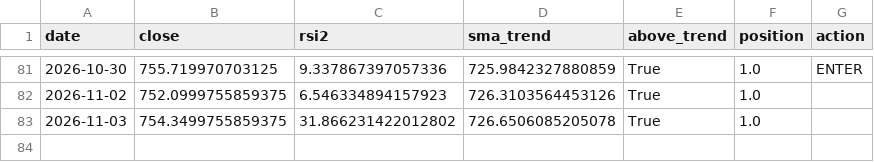
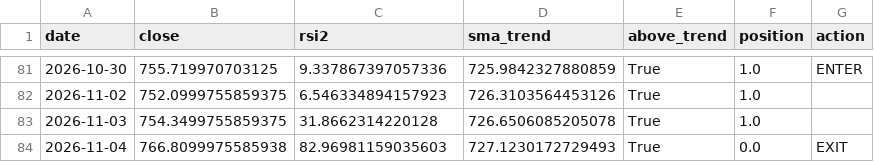
Before and after one commit to eduresvez8-code/IA-TRADING-BOT, a CSV file: paper_trading/rsi2/daily_log.csv, drawn as a sheet; only a part is shown, gaps mark what is left out.

```diff
--- a/paper_trading/rsi2/daily_log.csv
+++ b/paper_trading/rsi2/daily_log.csv
@@ -82,2 +82,3 @@ date,close,rsi2,sma_trend,above_trend,position,action
 2026-11-02,752.0999755859375,6.546334894157923,726.3103564453126,True,1.0,
-2026-11-03,754.3499755859375,31.866231422012802,726.6506085205078,True,1.0,
+2026-11-03,754.3499755859375,31.8662314220128,726.6506085205078,True,1.0,
+2026-11-04,766.8099975585938,82.96981159035603,727.1230172729493,True,0.0,EXIT
```
Also changed, not shown: 1 other file.
